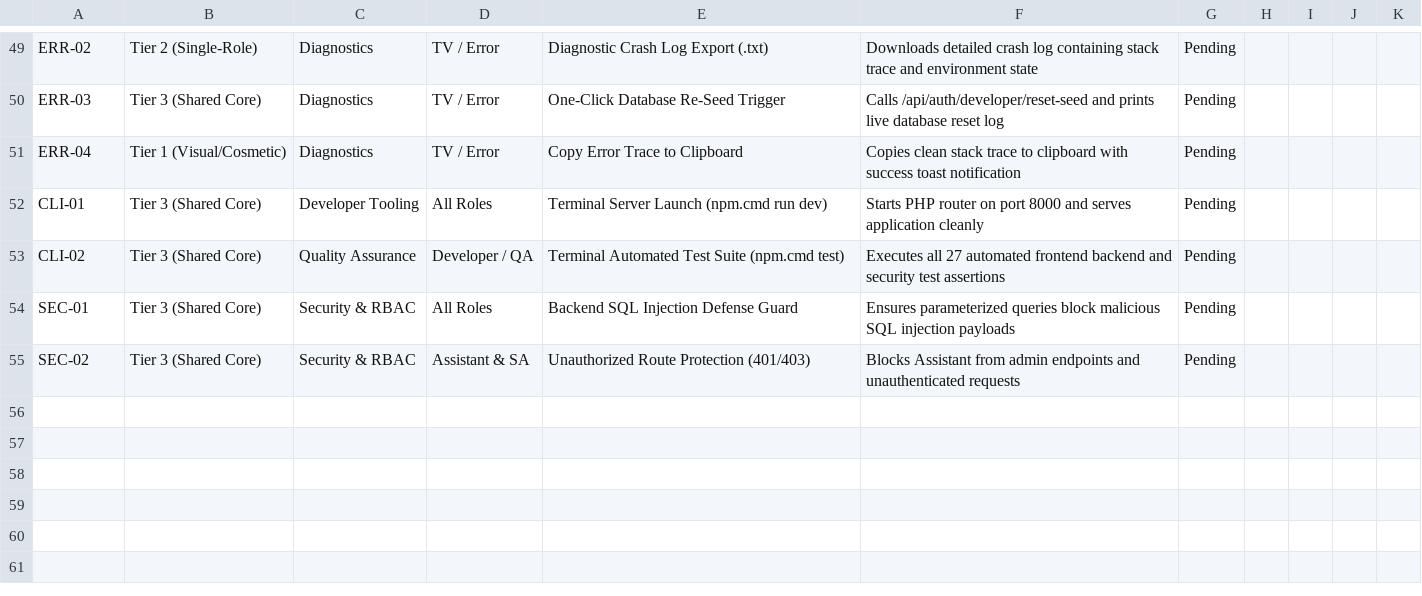
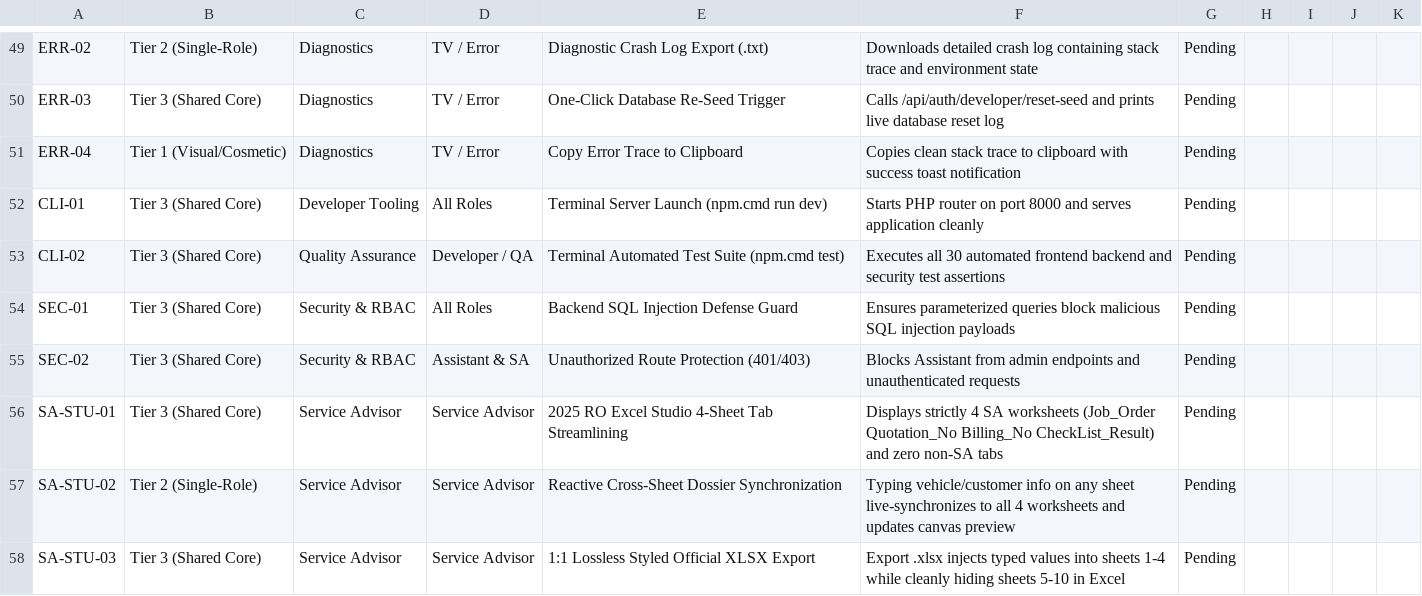
Before and after one commit to Justin-stack101/Hontech_Main_Active_Development_PHP_SQL, a CSV file: Hontech Documentation/HONTECH_QA_TEST_CHECKLIST.csv, drawn as a sheet; only a part is shown, gaps mark what is left out.

```diff
--- a/Hontech Documentation/HONTECH_QA_TEST_CHECKLIST.csv
+++ b/Hontech Documentation/HONTECH_QA_TEST_CHECKLIST.csv
@@ -52,4 +52,7 @@ ERR-04,Tier 1 (Visual/Cosmetic),Diagnostics,TV / Error,Copy Error Trace to Clipb
 CLI-01,Tier 3 (Shared Core),Developer Tooling,All Roles,Terminal Server Launch (npm.cmd run dev),Starts PHP router on port 8000 and serves application cleanly,Pending,
-CLI-02,Tier 3 (Shared Core),Quality Assurance,Developer / QA,Terminal Automated Test Suite (npm.cmd test),Executes all 27 automated frontend backend and security test assertions,Pending,
+CLI-02,Tier 3 (Shared Core),Quality Assurance,Developer / QA,Terminal Automated Test Suite (npm.cmd test),Executes all 30 automated frontend backend and security test assertions,Pending,
 SEC-01,Tier 3 (Shared Core),Security & RBAC,All Roles,Backend SQL Injection Defense Guard,Ensures parameterized queries block malicious SQL injection payloads,Pending,
 SEC-02,Tier 3 (Shared Core),Security & RBAC,Assistant & SA,Unauthorized Route Protection (401/403),Blocks Assistant from admin endpoints and unauthenticated requests,Pending,
+SA-STU-01,Tier 3 (Shared Core),Service Advisor,Service Advisor,2025 RO Excel Studio 4-Sheet Tab Streamlining,Displays strictly 4 SA worksheets (Job_Order Quotation_No Billing_No CheckList_Result) and zero non-SA tabs,Pending,
+SA-STU-02,Tier 2 (Single-Role),Service Advisor,Service Advisor,Reactive Cross-Sheet Dossier Synchronization,Typing vehicle/customer info on any sheet live-synchronizes to all 4 worksheets and updates canvas preview,Pending,
+SA-STU-03,Tier 3 (Shared Core),Service Advisor,Service Advisor,1:1 Lossless Styled Official XLSX Export,Export .xlsx injects typed values into sheets 1-4 while cleanly hiding sheets 5-10 in Excel,Pending,
```
Also changed, not shown: Revisions checklist.csv, 5 other files.
